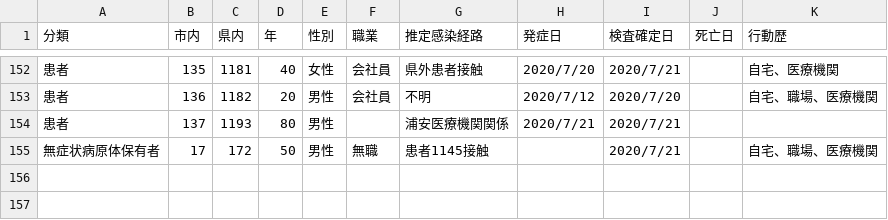
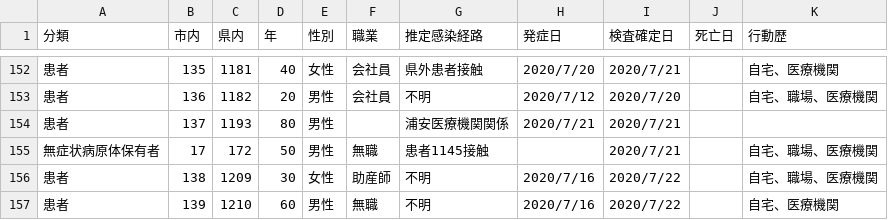
Before and after one commit to mine820/COVID-19, a CSV file: corona.csv, drawn as a sheet; only a part is shown, gaps mark what is left out.

Commit message:
2020/07/23現在の状況に更新

```diff
--- a/corona.csv
+++ b/corona.csv
@@ -155 +155,3 @@
 無症状病原体保有者,17,172,50,男性,無職,患者1145接触,,2020/7/21,,自宅、職場、医療機関
+患者,138,1209,30,女性,助産師,不明,2020/7/16,2020/7/22,,自宅、職場、医療機関
+患者,139,1210,60,男性,無職,不明,2020/7/16,2020/7/22,,自宅、医療機関
```
